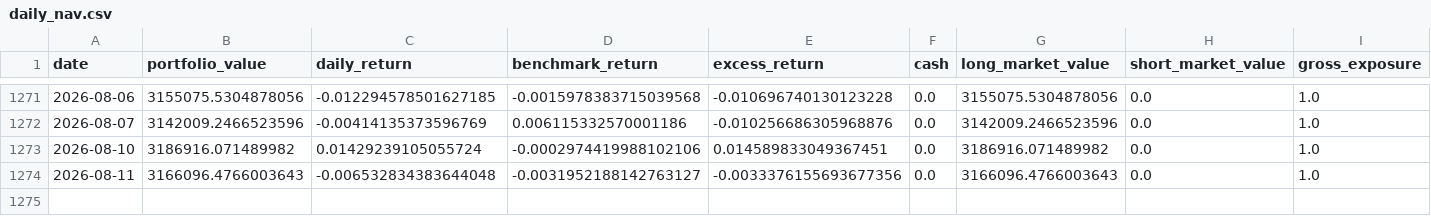
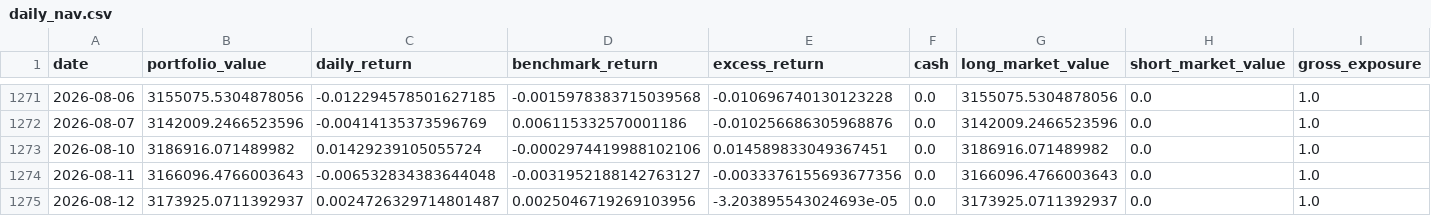
Before and after one commit to dgsirius/momentum_stockpick, a CSV file: docs/er/daily_nav.csv, drawn as a sheet; only a part is shown, gaps mark what is left out; rows hold the shown columns only; the diff names each change by its address in the sheet, - before the commit and + after, or states it on an @@ line.

Commit message:
Refresh daily ER dashboard 2026-08-13

```diff
--- a/docs/er/daily_nav.csv
+++ b/docs/er/daily_nav.csv
+row 1275: 2026-08-12 | 3173925.0711392937 | 0.0024726329714801487 | 0.0025046719269103956 | -3.203895543024693e-05 | 0.0 | 3173925.0711392937 | 0.0 | 1.0
```
Also changed, not shown: docs/er/residual-momentum/daily_nav.csv, docs/er/residual-momentum/yearly_metrics.csv, 31 other files.
